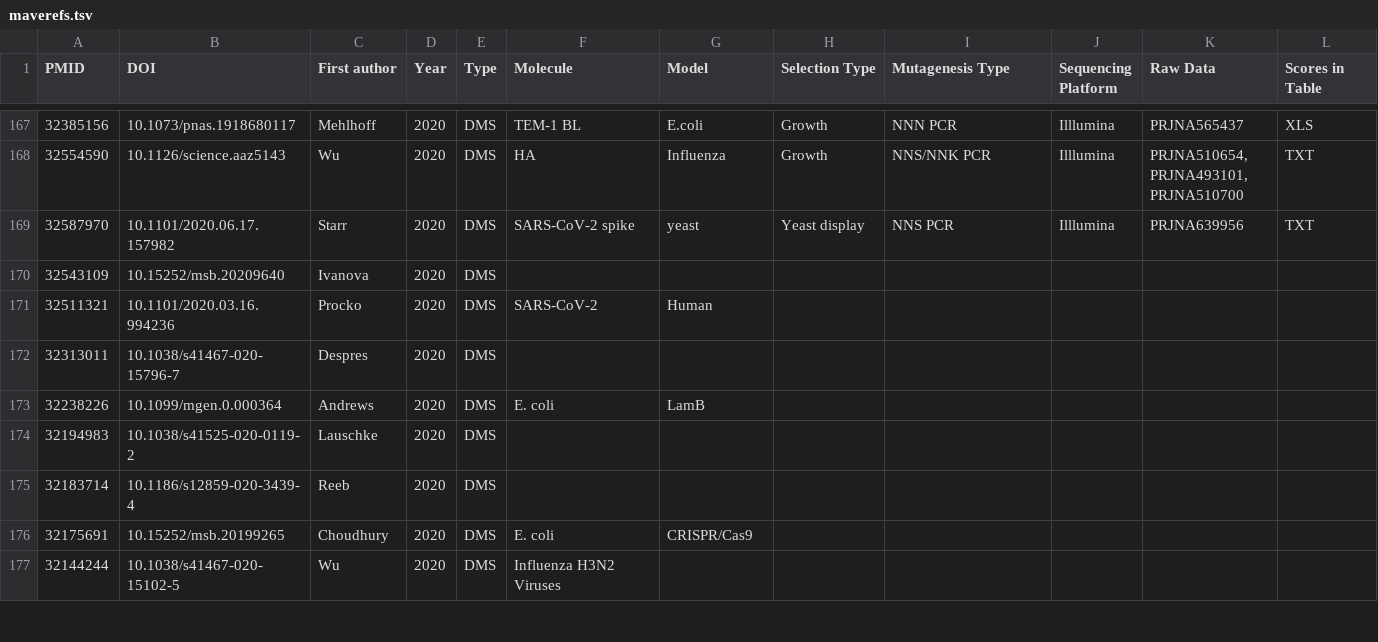
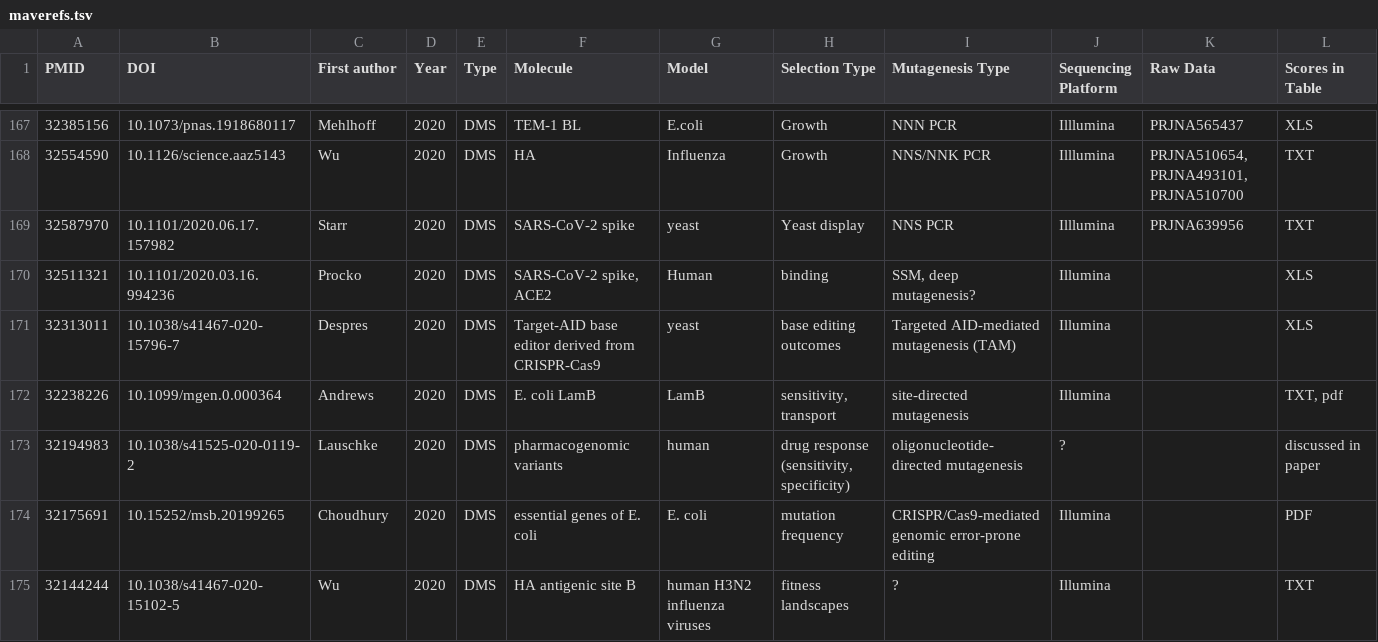
Before and after one commit to sunnyye05/MaveReferences, a TSV file: maverefs.tsv, drawn as a sheet; only a part is shown, gaps mark what is left out; the diff covers the shown part only.

Commit message:
edited the previously added 22 partial refs and added 5 new partial refs

```diff
--- a/maverefs.tsv
+++ b/maverefs.tsv
@@ -169,9 +169,7 @@ PMID	DOI	First author	Year	Type	Molecule	Model	Selection Type	Mutagenesis Type	S
 32587970	10.1101/2020.06.17.157982	Starr	2020	DMS	SARS-CoV-2 spike	yeast	Yeast display	NNS PCR	Illlumina	PRJNA639956 	TXT
-32543109	10.15252/msb.20209640	Ivanova	2020	DMS							
-32511321	10.1101/2020.03.16.994236	Procko	2020	DMS	SARS-CoV-2	Human					
-32313011	10.1038/s41467-020-15796-7	Despres 	2020	DMS							
-32238226	10.1099/mgen.0.000364	Andrews	2020	DMS	E. coli	LamB					
-32194983	10.1038/s41525-020-0119-2	Lauschke	2020	DMS							
-32183714	10.1186/s12859-020-3439-4	Reeb	2020	DMS							
-32175691	10.15252/msb.20199265	Choudhury 	2020	DMS	E. coli	CRISPR/Cas9					
-32144244	10.1038/s41467-020-15102-5	Wu	2020	DMS	Influenza H3N2 Viruses						
+32511321	10.1101/2020.03.16.994236	Procko	2020	DMS	SARS-CoV-2 spike, ACE2	Human	binding	SSM, deep mutagenesis?	Illumina		XLS
+32313011	10.1038/s41467-020-15796-7	Despres 	2020	DMS	Target-AID base editor derived from CRISPR-Cas9	yeast	base editing outcomes 	Targeted AID-mediated mutagenesis (TAM)	Illumina		XLS
+32238226	10.1099/mgen.0.000364	Andrews	2020	DMS	E. coli LamB	LamB	sensitivity, transport	site-directed mutagenesis	Illumina		TXT, pdf
+32194983	10.1038/s41525-020-0119-2	Lauschke	2020	DMS	pharmacogenomic variants 	human	drug response (sensitivity, specificity)	oligonucleotide-directed mutagenesis	?		discussed in paper
+32175691	10.15252/msb.20199265	Choudhury 	2020	DMS	essential genes of E. coli	E. coli	mutation frequency 	CRISPR/Cas9-mediated genomic error-prone editing 	Illumina 		PDF
+32144244	10.1038/s41467-020-15102-5	Wu	2020	DMS	HA antigenic site B	human H3N2 influenza viruses	fitness landscapes	?	Illumina		TXT
```
Also changed, not shown: 5 added rows, 5 removed rows and 45 edited cells elsewhere in this file.
